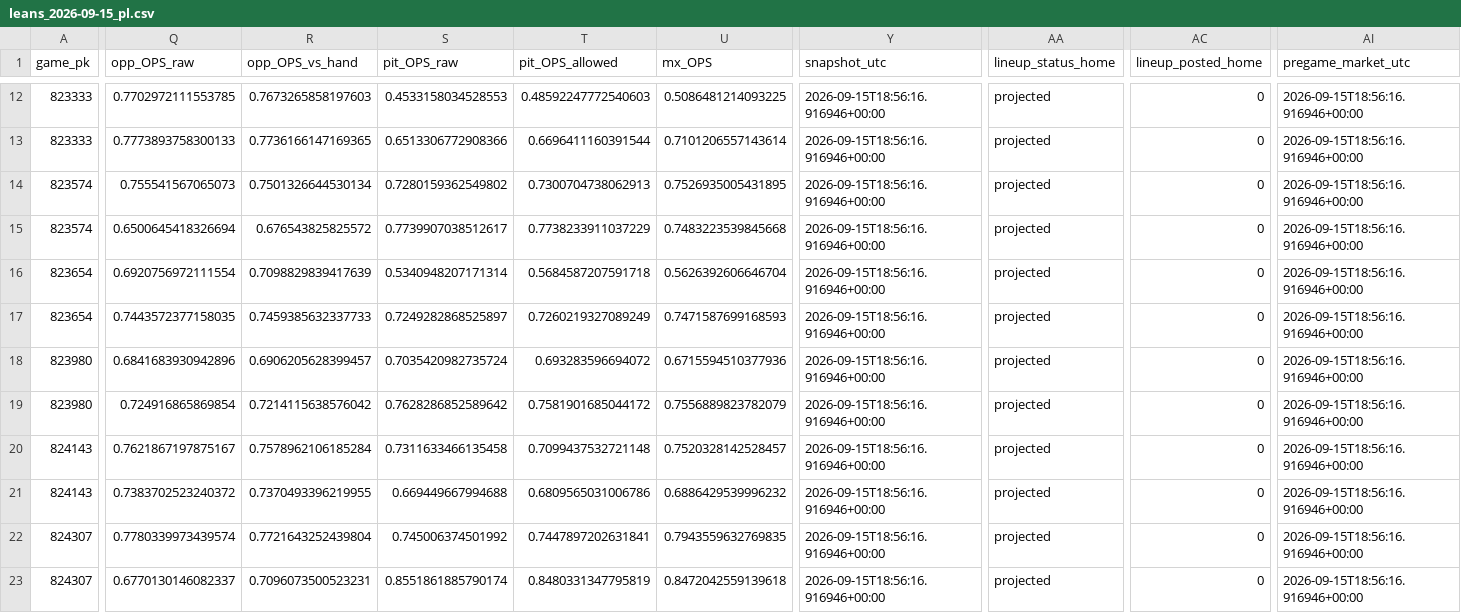
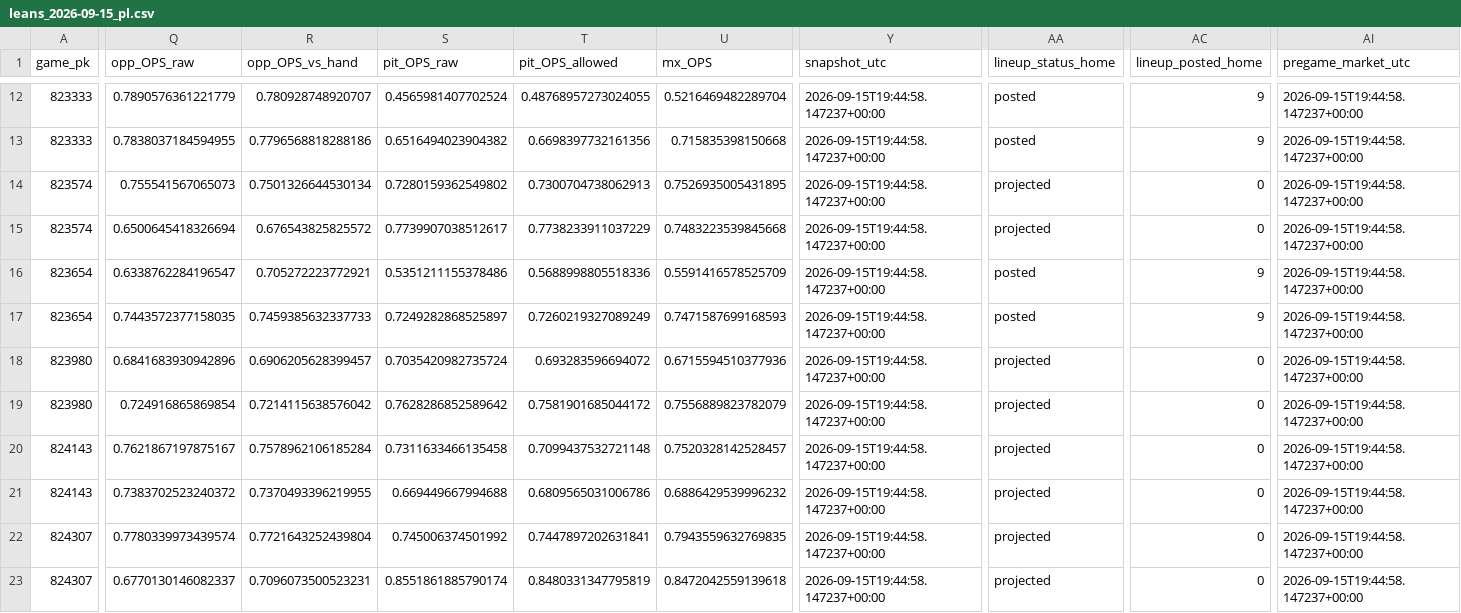
Before and after one commit to Dave356w/Dave356w, a CSV file: data/leans_2026-09-15_pl.csv, drawn as a sheet; only a part is shown, gaps mark what is left out; the diff covers the shown part only; the diff names each change by its address in the sheet, - before the commit and + after, or states it on an @@ line.

```diff
--- a/data/leans_2026-09-15_pl.csv
+++ b/data/leans_2026-09-15_pl.csv
-Q12 (opp_OPS_raw): 0.7702972111553785
+Q12 (opp_OPS_raw): 0.7890576361221779
-R12 (opp_OPS_vs_hand): 0.7673265858197603
+R12 (opp_OPS_vs_hand): 0.780928748920707
-S12 (pit_OPS_raw): 0.4533158034528553
+S12 (pit_OPS_raw): 0.4565981407702524
-T12 (pit_OPS_allowed): 0.48592247772540603
+T12 (pit_OPS_allowed): 0.48768957273024055
-U12 (mx_OPS): 0.5086481214093225
+U12 (mx_OPS): 0.5216469482289704
-Y12:Y23 (snapshot_utc): 2026-09-15T18:56:16.916946+00:00
+Y12:Y23 (snapshot_utc): 2026-09-15T19:44:58.147237+00:00
-AA12:AA13 (lineup_status_home): projected
+AA12:AA13 (lineup_status_home): posted
-AC12:AC13 (lineup_posted_home): 0
+AC12:AC13 (lineup_posted_home): 9
-AI12:AI23 (pregame_market_utc): 2026-09-15T18:56:16.916946+00:00
+AI12:AI23 (pregame_market_utc): 2026-09-15T19:44:58.147237+00:00
-Q13 (opp_OPS_raw): 0.7773893758300133
+Q13 (opp_OPS_raw): 0.7838037184594955
-R13 (opp_OPS_vs_hand): 0.7736166147169365
+R13 (opp_OPS_vs_hand): 0.7796568818288186
-S13 (pit_OPS_raw): 0.6513306772908366
+S13 (pit_OPS_raw): 0.6516494023904382
-T13 (pit_OPS_allowed): 0.6696411160391544
+T13 (pit_OPS_allowed): 0.6698397732161356
-U13 (mx_OPS): 0.7101206557143614
+U13 (mx_OPS): 0.715835398150668
-Q16 (opp_OPS_raw): 0.6920756972111554
+Q16 (opp_OPS_raw): 0.6338762284196547
-R16 (opp_OPS_vs_hand): 0.7098829839417639
+R16 (opp_OPS_vs_hand): 0.705272223772921
-S16 (pit_OPS_raw): 0.5340948207171314
+S16 (pit_OPS_raw): 0.5351211155378486
-T16 (pit_OPS_allowed): 0.5684587207591718
+T16 (pit_OPS_allowed): 0.5688998805518336
-U16 (mx_OPS): 0.5626392606646704
+U16 (mx_OPS): 0.5591416578525709
-AA16:AA17 (lineup_status_home): projected
+AA16:AA17 (lineup_status_home): posted
-AC16:AC17 (lineup_posted_home): 0
+AC16:AC17 (lineup_posted_home): 9
```
Also changed, not shown: 145 edited cells elsewhere in this file, data/hitters_2026-09-15_xw.csv, data/leans_2026-09-15_xw.csv, 3 other files.
